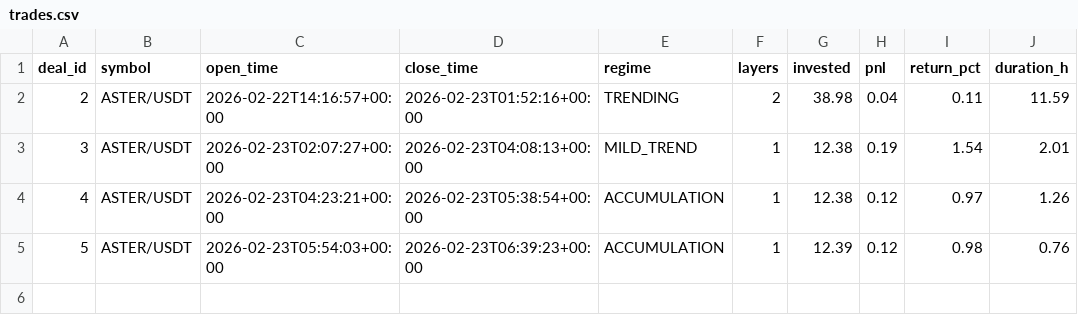
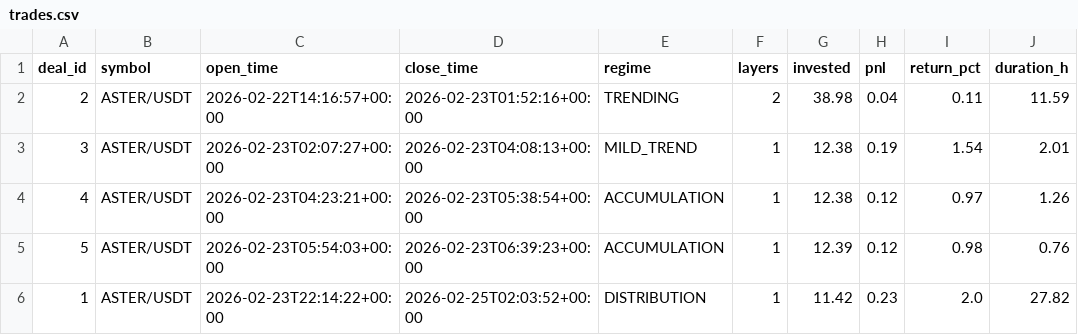
Before and after one commit to halo-effects/adaptive-intelligence-trading, a CSV file: docs/data/live-aster/trades.csv, drawn as a sheet; the diff names each change by its address in the sheet, - before the commit and + after, or states it on an @@ line.

Commit message:
Data sync 2026-02-24 18:05

```diff
--- a/docs/data/live-aster/trades.csv
+++ b/docs/data/live-aster/trades.csv
+row 6: 1 | ASTER/USDT | 2026-02-23T22:14:22+00:00 | 2026-02-25T02:03:52+00:00 | DISTRIBUTION | 1 | 11.42 | 0.23 | 2.0 | 27.82
```
Also changed, not shown: 2 other files.
